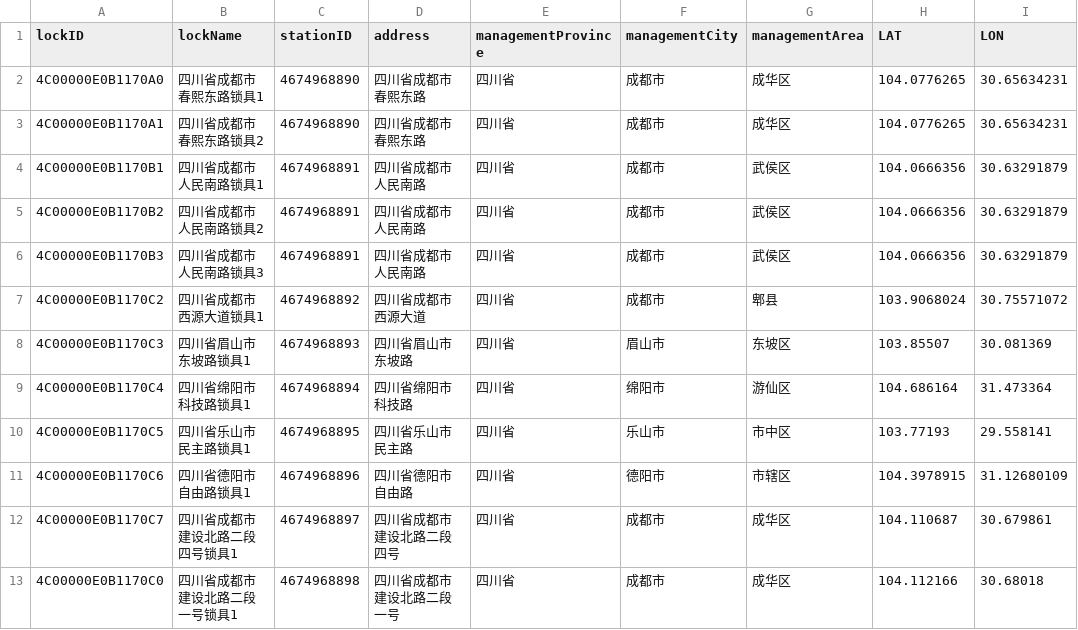
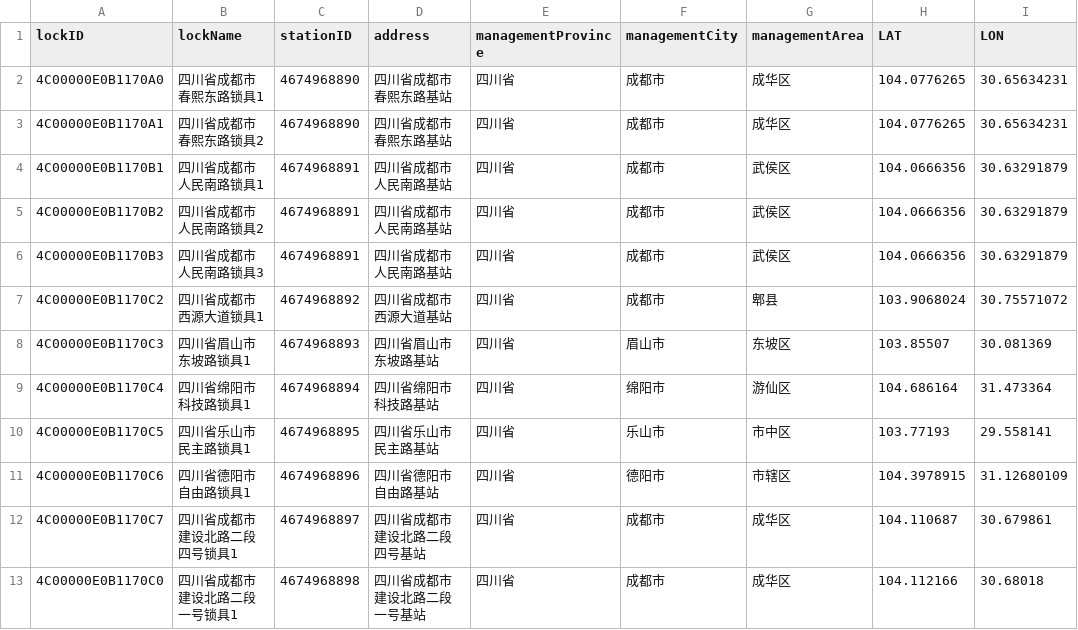
Before and after one commit to Kalafinaian/HTTPSNode, a CSV file: upload/lockUpload.csv, drawn as a sheet; only a part is shown; the diff names each change by its address in the sheet, - before the commit and + after, or states it on an @@ line.

```diff
--- a/upload/lockUpload.csv
+++ b/upload/lockUpload.csv
-D2:D3 (address): 四川省成都市春熙东路
+D2:D3 (address): 四川省成都市春熙东路基站
-D4:D6 (address): 四川省成都市人民南路
+D4:D6 (address): 四川省成都市人民南路基站
-D7 (address): 四川省成都市西源大道
+D7 (address): 四川省成都市西源大道基站
-D8 (address): 四川省眉山市东坡路
+D8 (address): 四川省眉山市东坡路基站
-D9 (address): 四川省绵阳市科技路
+D9 (address): 四川省绵阳市科技路基站
-D10 (address): 四川省乐山市民主路
+D10 (address): 四川省乐山市民主路基站
-D11 (address): 四川省德阳市自由路
+D11 (address): 四川省德阳市自由路基站
-D12 (address): 四川省成都市建设北路二段四号
+D12 (address): 四川省成都市建设北路二段四号基站
-D13 (address): 四川省成都市建设北路二段一号
+D13 (address): 四川省成都市建设北路二段一号基站
```
Also changed, not shown: 2 other files.
